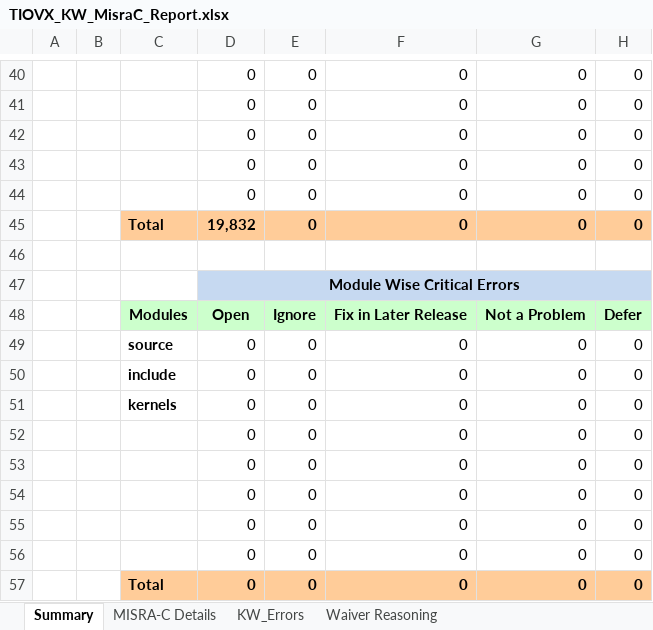
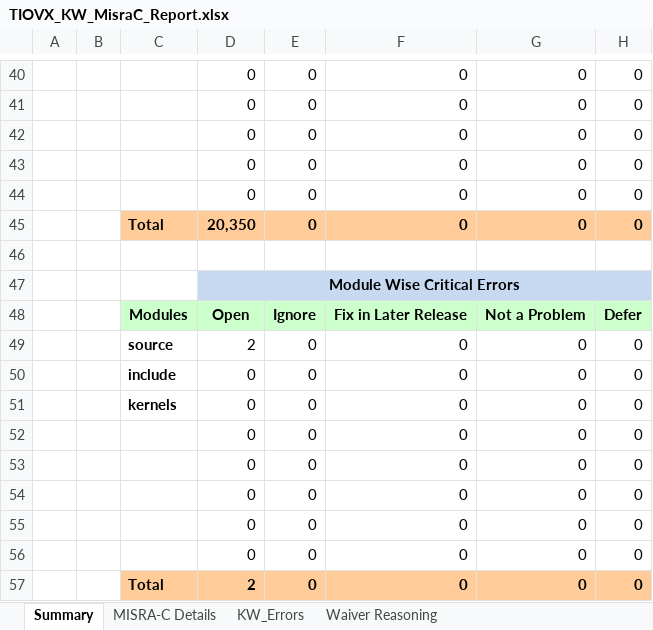
Before and after one commit to TexasInstruments/tiovx, an Excel workbook: docs/test_reports/TIOVX_KW_MisraC_Report.xlsx, sheet Summary, drawn as a sheet; only a part is shown, gaps mark what is left out; values as stored, in another font and other column widths than the file's, no borders; charts and pictures not drawn; the diff covers the shown part only; the diff names each change by its address in the sheet, - before the commit and + after, or states it on an @@ line.

```diff
--- a/docs/test_reports/TIOVX_KW_MisraC_Report.xlsx (sheet Summary)
+++ b/docs/test_reports/TIOVX_KW_MisraC_Report.xlsx (sheet Summary)
-D45: 19,832
+D45: 20,350
-D49: 0
+D49: 2
-D57: 0
+D57: 2
```
Also changed, not shown: 1 added row, 1 removed row and 13 edited cells elsewhere in this sheet, sheet KW_Errors, sheet MISRA-C Details, charts or pictures.
